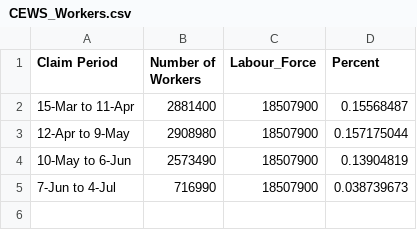
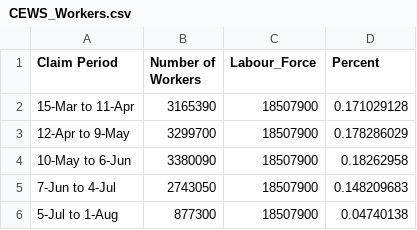
Before and after one commit to cdhoweinstitute/COVID-Canada, a CSV file: CEWS_Workers.csv, drawn as a sheet.

```diff
--- a/CEWS_Workers.csv
+++ b/CEWS_Workers.csv
@@ -1,5 +1,6 @@
 Claim Period,Number of Workers,Labour_Force,Percent
-15-Mar to 11-Apr,2881400,18507900,0.15568487
-12-Apr to 9-May,2908980,18507900,0.157175044
-10-May to 6-Jun,2573490,18507900,0.13904819
-7-Jun to 4-Jul,716990,18507900,0.038739673
+15-Mar to 11-Apr,3165390,18507900,0.171029128
+12-Apr to 9-May,3299700,18507900,0.178286029
+10-May to 6-Jun,3380090,18507900,0.18262958
+7-Jun to 4-Jul,2743050,18507900,0.148209683
+5-Jul to 1-Aug,877300,18507900,0.04740138
```
Also changed, not shown: CEWS_Applications.csv, rail.csv, 2 other files.
